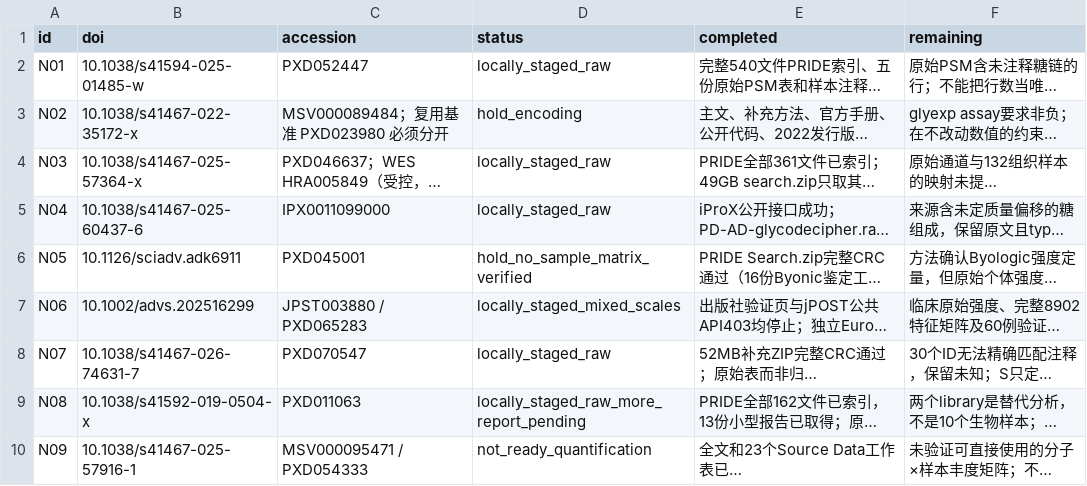
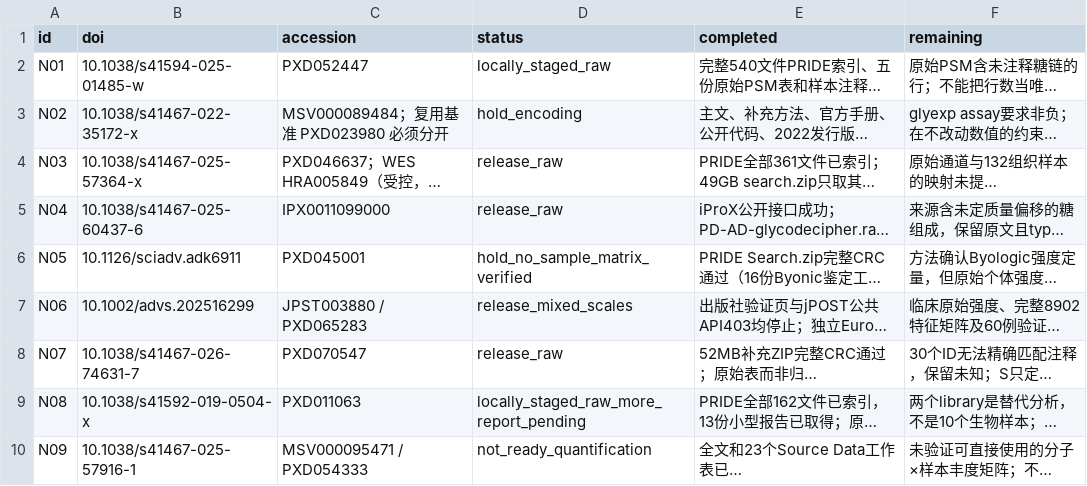
Before and after one commit to glycoverse/glyhub, a TSV file: data-raw/noncptac/candidate-decisions.tsv, drawn as a sheet; only a part is shown; long unchanged cells end in …; the diff names each change by its address in the sheet, - before the commit and + after, or states it on an @@ line.

```diff
--- a/data-raw/noncptac/candidate-decisions.tsv
+++ b/data-raw/noncptac/candidate-decisions.tsv
-D4:D5 (status): locally_staged_raw
+D4:D5 (status): release_raw
-D7 (status): locally_staged_mixed_scales
+D7 (status): release_mixed_scales
-D8 (status): locally_staged_raw
+D8 (status): release_raw
```
Also changed, not shown: data-raw/noncptac/license-review.tsv, data-raw/noncptac/manifest.tsv, 23 other files.
